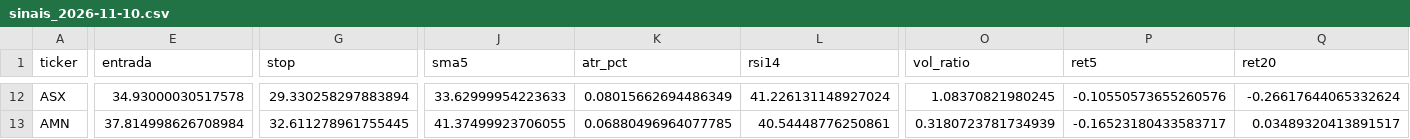
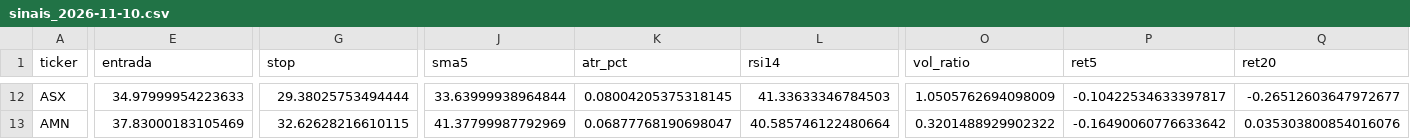
Before and after one commit to diogopestana01/analista-acoes, a CSV file: data/sinais_2026-11-10.csv, drawn as a sheet; only a part is shown, gaps mark what is left out; the diff covers the shown part only; the diff names each change by its address in the sheet, - before the commit and + after, or states it on an @@ line.

```diff
--- a/data/sinais_2026-11-10.csv
+++ b/data/sinais_2026-11-10.csv
-E12 (entrada): 34.93000030517578
+E12 (entrada): 34.97999954223633
-G12 (stop): 29.330258297883894
+G12 (stop): 29.38025753494444
-J12 (sma5): 33.62999954223633
+J12 (sma5): 33.63999938964844
-K12 (atr_pct): 0.08015662694486349
+K12 (atr_pct): 0.08004205375318145
-L12 (rsi14): 41.226131148927024
+L12 (rsi14): 41.33633346784503
-O12 (vol_ratio): 1.08370821980245
+O12 (vol_ratio): 1.0505762694098009
-P12 (ret5): -0.10550573655260576
+P12 (ret5): -0.10422534633397817
-Q12 (ret20): -0.26617644065332624
+Q12 (ret20): -0.26512603647972677
-E13 (entrada): 37.814998626708984
+E13 (entrada): 37.83000183105469
-G13 (stop): 32.611278961755445
+G13 (stop): 32.62628216610115
-J13 (sma5): 41.37499923706055
+J13 (sma5): 41.37799987792969
-K13 (atr_pct): 0.06880496964077785
+K13 (atr_pct): 0.06877768190698047
-L13 (rsi14): 40.54448776250861
+L13 (rsi14): 40.585746122480664
-O13 (vol_ratio): 0.3180723781734939
+O13 (vol_ratio): 0.3201488929902322
-P13 (ret5): -0.16523180433583717
+P13 (ret5): -0.16490060776633642
-Q13 (ret20): 0.03489320413891517
+Q13 (ret20): 0.035303800854016076
```
Also changed, not shown: 143 edited cells elsewhere in this file, data/spreads.csv, 2 other files.
